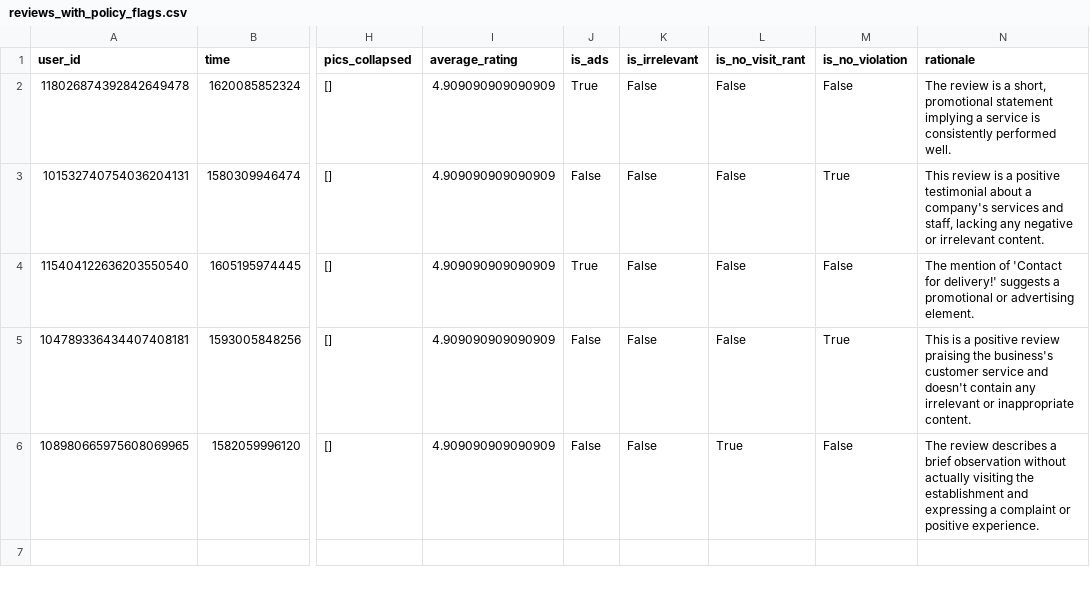
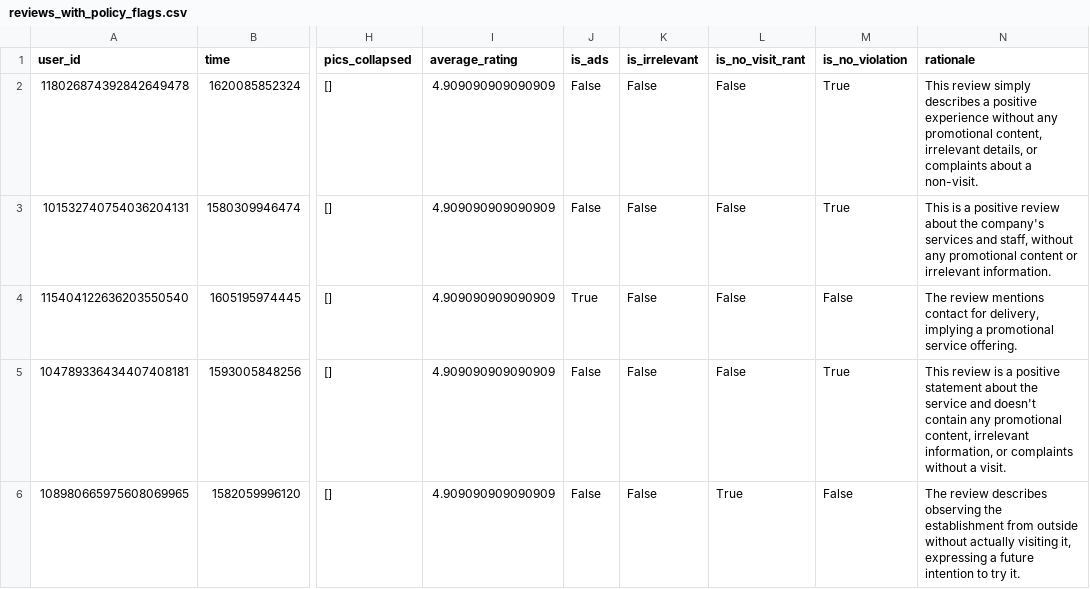
Before and after one commit to celeschai/techjam25_watermelon, a CSV file: reviews_with_policy_flags.csv, drawn as a sheet; only a part is shown, gaps mark what is left out; the diff names each change by its address in the sheet, - before the commit and + after, or states it on an @@ line.

Commit message:
violation script

```diff
--- a/reviews_with_policy_flags.csv
+++ b/reviews_with_policy_flags.csv
-J2 (is_ads): True
+J2 (is_ads): False
-M2 (is_no_violation): False
+M2 (is_no_violation): True
-N2 (rationale): The review is a short, promotional statement implying a service is consistently performed well.
+N2 (rationale): This review simply describes a positive experience without any promotional content, irrelevant details, or complaints about a non-visit.
-N3 (rationale): This review is a positive testimonial about a company's services and staff, lacking any negative or irrelevant content.
+N3 (rationale): This is a positive review about the company's services and staff, without any promotional content or irrelevant information.
-N4 (rationale): The mention of 'Contact for delivery!' suggests a promotional or advertising element.
+N4 (rationale): The review mentions contact for delivery, implying a promotional service offering.
-N5 (rationale): This is a positive review praising the business's customer service and doesn't contain any irrelevant or inappropriate content.
+N5 (rationale): This review is a positive statement about the service and doesn't contain any promotional content, irrelevant information, or complaints without a visit.
-N6 (rationale): …review describes a brief observation without actually visiting the establishment and expressing a complaint or positive experience.
+N6 (rationale): …review describes observing the establishment from outside without actually visiting it, expressing a future intention to try it.
```
Also changed, not shown: 1 other file.
